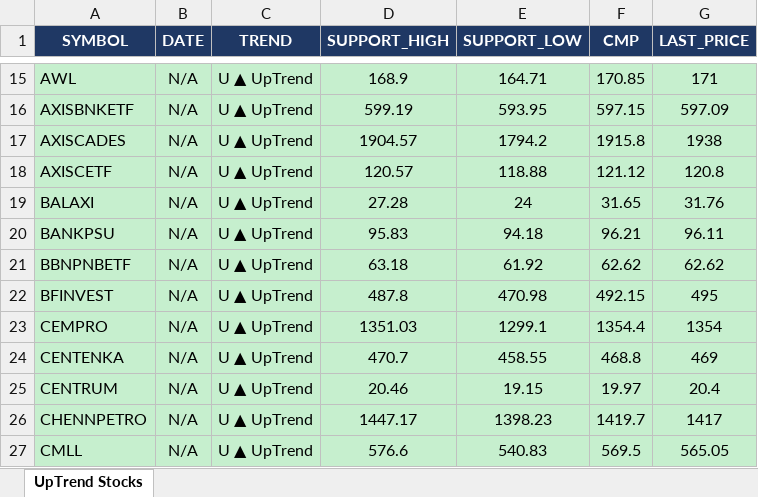
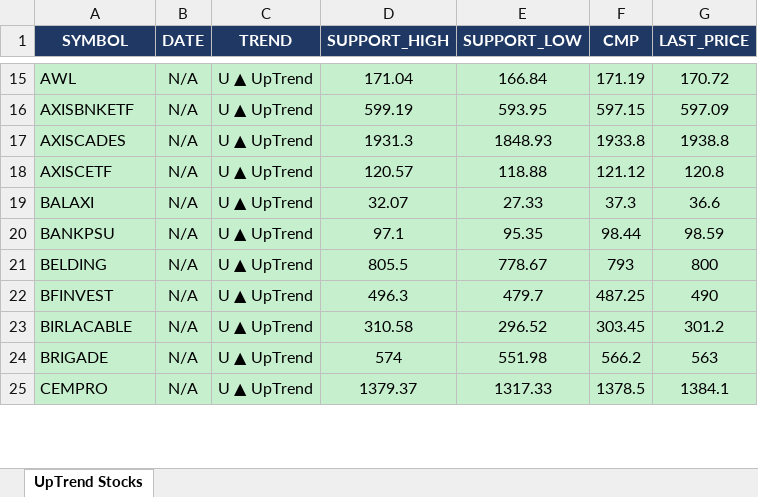
Before and after one commit to arthiindukuri510-crypto/NSEWeb, an Excel workbook: data/uptrend_output.xlsx, sheet UpTrend Stocks, drawn as a sheet; only a part is shown, gaps mark what is left out; values as stored, in another font and other column widths than the file's, no borders; removed rows and columns are numbered as before the commit, all else as after; the diff covers the shown part only; the diff names each change by its address in the sheet, - before the commit and + after, or states it on an @@ line.

```diff
--- a/data/uptrend_output.xlsx (sheet UpTrend Stocks)
+++ b/data/uptrend_output.xlsx (sheet UpTrend Stocks)
-D15 (SUPPORT_HIGH): 168.9
+D15 (SUPPORT_HIGH): 171.04
-E15 (SUPPORT_LOW): 164.71
+E15 (SUPPORT_LOW): 166.84
-F15 (CMP): 170.85
+F15 (CMP): 171.19
-G15 (LAST_PRICE): 171
+G15 (LAST_PRICE): 170.72
-D17 (SUPPORT_HIGH): 1904.57
+D17 (SUPPORT_HIGH): 1931.3
-E17 (SUPPORT_LOW): 1794.2
+E17 (SUPPORT_LOW): 1848.93
-F17 (CMP): 1915.8
+F17 (CMP): 1933.8
-G17 (LAST_PRICE): 1938
+G17 (LAST_PRICE): 1938.8
-D19 (SUPPORT_HIGH): 27.28
+D19 (SUPPORT_HIGH): 32.07
-E19 (SUPPORT_LOW): 24
+E19 (SUPPORT_LOW): 27.33
-F19 (CMP): 31.65
+F19 (CMP): 37.3
-G19 (LAST_PRICE): 31.76
+G19 (LAST_PRICE): 36.6
-D20 (SUPPORT_HIGH): 95.83
+D20 (SUPPORT_HIGH): 97.1
-E20 (SUPPORT_LOW): 94.18
+E20 (SUPPORT_LOW): 95.35
-F20 (CMP): 96.21
+F20 (CMP): 98.44
-G20 (LAST_PRICE): 96.11
+G20 (LAST_PRICE): 98.59
-row 21: BBNPNBETF | N/A | U ▲ UpTrend | 63.18 | 61.92 | 62.62 | 62.62
+row 21: BELDING | N/A | U ▲ UpTrend | 805.5 | 778.67 | 793 | 800
-D22 (SUPPORT_HIGH): 487.8
+D22 (SUPPORT_HIGH): 496.3
-E22 (SUPPORT_LOW): 470.98
+E22 (SUPPORT_LOW): 479.7
-F22 (CMP): 492.15
+F22 (CMP): 487.25
-G22 (LAST_PRICE): 495
+G22 (LAST_PRICE): 490
+row 23: BIRLACABLE | N/A | U ▲ UpTrend | 310.58 | 296.52 | 303.45 | 301.2
+row 24: BRIGADE | N/A | U ▲ UpTrend | 574 | 551.98 | 566.2 | 563
-D25 (SUPPORT_HIGH): 1351.03
+D25 (SUPPORT_HIGH): 1379.37
-E25 (SUPPORT_LOW): 1299.1
+E25 (SUPPORT_LOW): 1317.33
-F25 (CMP): 1354.4
+F25 (CMP): 1378.5
-G25 (LAST_PRICE): 1354
+G25 (LAST_PRICE): 1384.1
-row 24: CENTENKA | N/A | U ▲ UpTrend | 470.7 | 458.55 | 468.8 | 469
-row 25: CENTRUM | N/A | U ▲ UpTrend | 20.46 | 19.15 | 19.97 | 20.4
-row 26: CHENNPETRO | N/A | U ▲ UpTrend | 1447.17 | 1398.23 | 1419.7 | 1417
-row 27: CMLL | N/A | U ▲ UpTrend | 576.6 | 540.83 | 569.5 | 565.05
```
Also changed, not shown: 66 added rows, 87 removed rows and 256 edited cells elsewhere in this sheet, data/Low_Price.xlsx, data/trend_output.xlsx, 2 other files.
